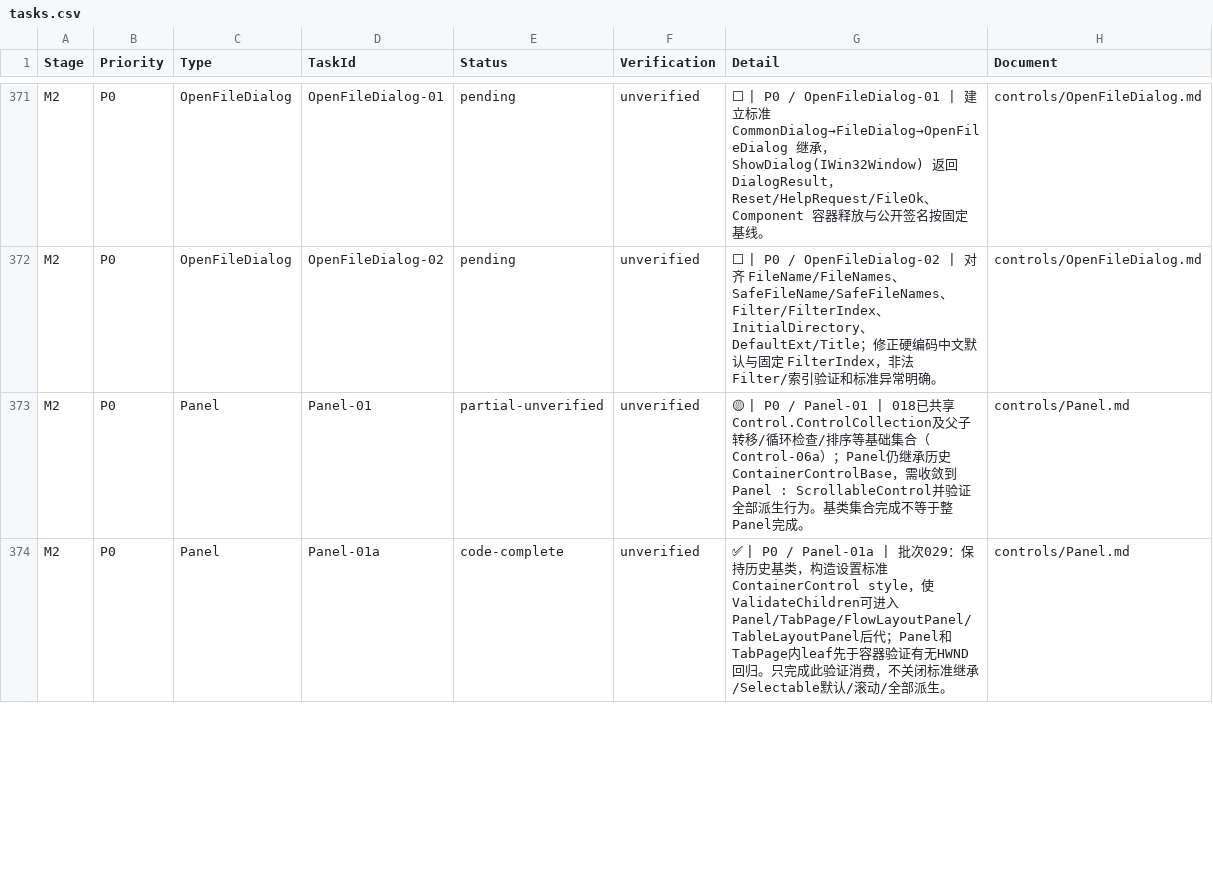
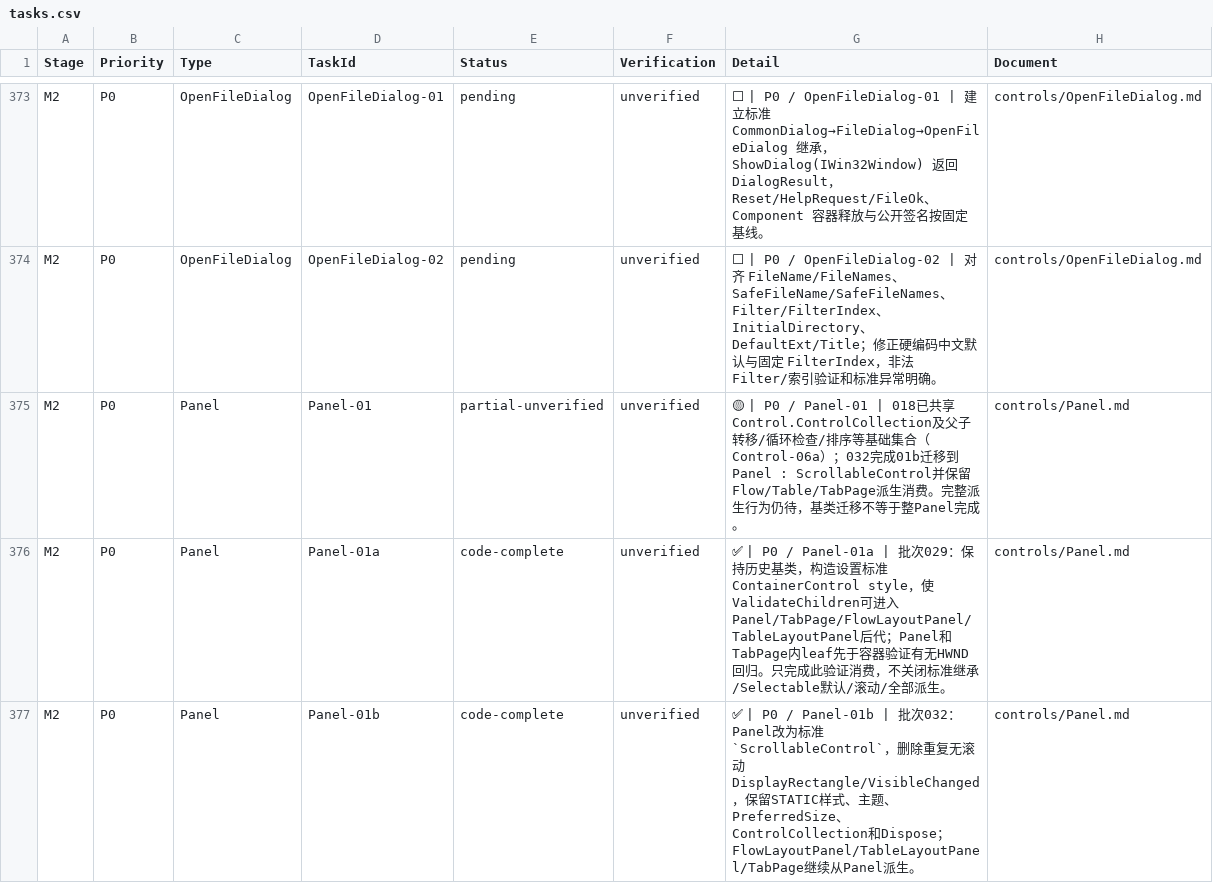
Before and after one commit to IoTSharp/Lumina, a CSV file: docs/roadmap/tasks.csv, drawn as a sheet; only a part is shown, gaps mark what is left out; the diff covers the shown part only.

Commit message:
feat(forms): extend panel and scroll lifecycle

```diff
--- a/docs/roadmap/tasks.csv
+++ b/docs/roadmap/tasks.csv
@@ -372,3 +374,4 @@
 "M2","P0","OpenFileDialog","OpenFileDialog-02","pending","unverified","⬜ | P0 / OpenFileDialog-02 | 对齐 FileName/FileNames、SafeFileName/SafeFileNames、Filter/FilterIndex、InitialDirectory、DefaultExt/Title；修正硬编码中文默认与固定 FilterIndex，非法 Filter/索引验证和标准异常明确。","controls/OpenFileDialog.md"
-"M2","P0","Panel","Panel-01","partial-unverified","unverified","🟡 | P0 / Panel-01 | 018已共享Control.ControlCollection及父子转移/循环检查/排序等基础集合（Control-06a）；Panel仍继承历史ContainerControlBase，需收敛到Panel : ScrollableControl并验证全部派生行为。基类集合完成不等于整Panel完成。","controls/Panel.md"
+"M2","P0","Panel","Panel-01","partial-unverified","unverified","🟡 | P0 / Panel-01 | 018已共享Control.ControlCollection及父子转移/循环检查/排序等基础集合（Control-06a）；032完成01b迁移到Panel : ScrollableControl并保留Flow/Table/TabPage派生消费。完整派生行为仍待，基类迁移不等于整Panel完成。","controls/Panel.md"
 "M2","P0","Panel","Panel-01a","code-complete","unverified","✅ | P0 / Panel-01a | 批次029：保持历史基类，构造设置标准ContainerControl style，使ValidateChildren可进入Panel/TabPage/FlowLayoutPanel/TableLayoutPanel后代；Panel和TabPage内leaf先于容器验证有无HWND回归。只完成此验证消费，不关闭标准继承/Selectable默认/滚动/全部派生。","controls/Panel.md"
+"M2","P0","Panel","Panel-01b","code-complete","unverified","✅ | P0 / Panel-01b | 批次032：Panel改为标准 `ScrollableControl`，删除重复无滚动 DisplayRectangle/VisibleChanged，保留STATIC样式、主题、PreferredSize、ControlCollection和Dispose；FlowLayoutPanel/TableLayoutPanel/TabPage继续从Panel派生。","controls/Panel.md"
```
Also changed, not shown: 3 added rows and 5 edited cells elsewhere in this file, 18 other files.
